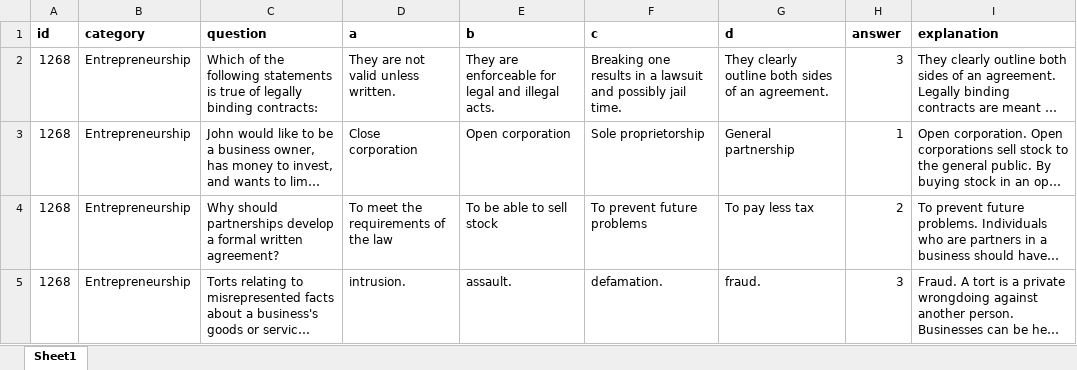
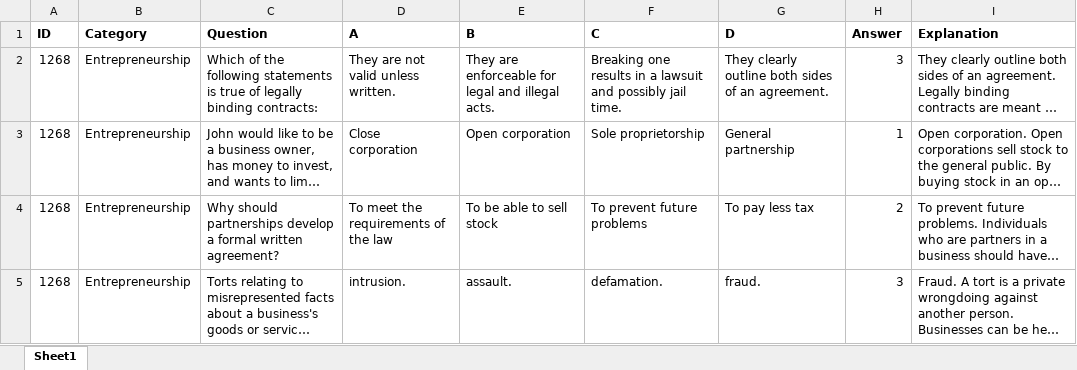
Before and after one commit to NathanDai5287/deca-dash, an Excel workbook: data/DECA Dash.xlsx, sheet Sheet1, drawn as a sheet; only a part is shown; long unchanged cells end in …; values as stored, in another font and other column widths than the file's, no borders; removed rows and columns are numbered as before the commit, all else as after; the diff covers the shown part only; the diff names each change by its address in the sheet, - before the commit and + after, or states it on an @@ line.

```diff
--- a/data/DECA Dash.xlsx (sheet Sheet1)
+++ b/data/DECA Dash.xlsx (sheet Sheet1)
-row 1: id | category | question | a | b | c | d | answer | explanation
+row 1: ID | Category | Question | A | B | C | D | Answer | Explanation
```
Also changed, not shown: 100 added rows elsewhere in this sheet, 12 other files.
